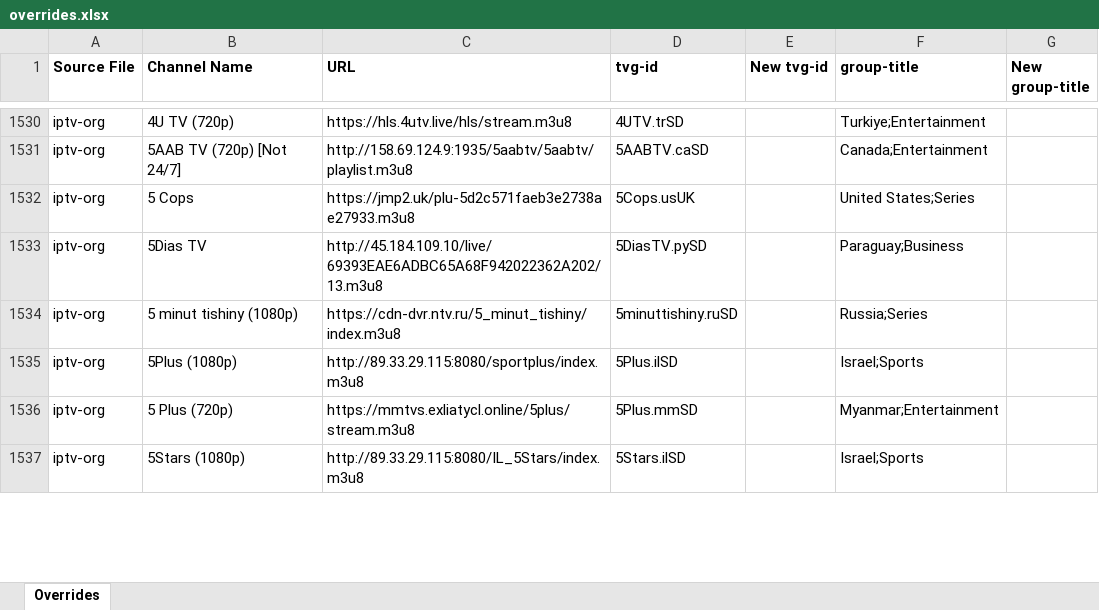
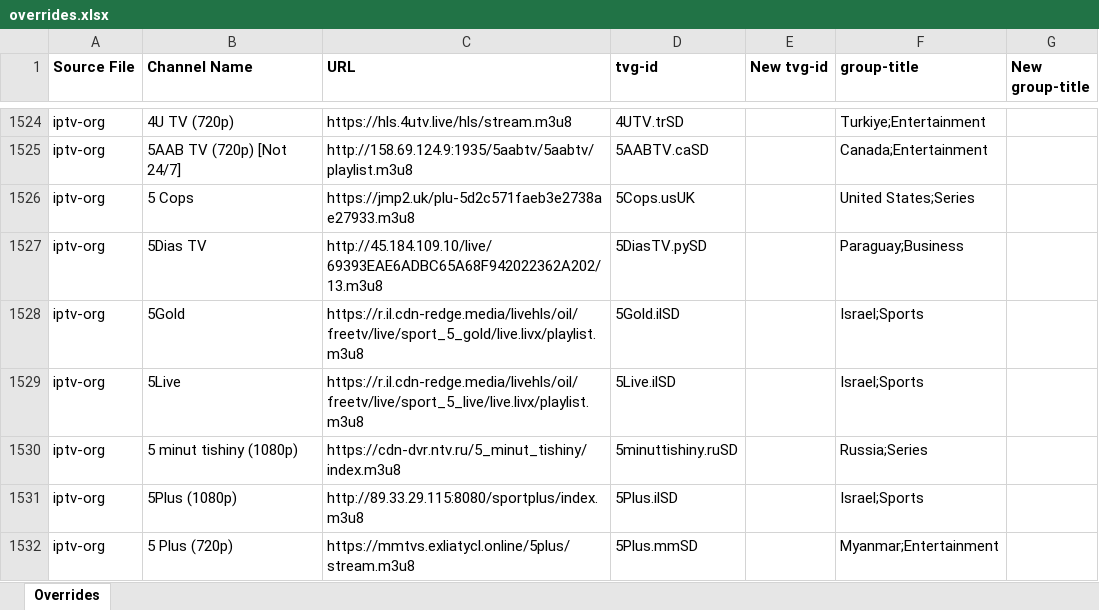
Before and after one commit to karya-media/tv, an Excel workbook: data/overrides.xlsx, sheet Overrides, drawn as a sheet; only a part is shown, gaps mark what is left out; the shorter side is filled out with more unchanged rows; values as stored, in another font and other column widths than the file's, no borders; the diff covers the shown part only; the diff names each change by its address in the sheet, - before the commit and + after, or states it on an @@ line.

```diff
--- a/data/overrides.xlsx (sheet Overrides)
+++ b/data/overrides.xlsx (sheet Overrides)
+row 1528: iptv-org | 5Gold | https://r.il.cdn-redge.media/livehls/oil/freetv/live/sport_5_gold/live.livx/playlist.m3u8 | 5Gold.ilSD |  | Israel;Sports
+row 1529: iptv-org | 5Live | https://r.il.cdn-redge.media/livehls/oil/freetv/live/sport_5_live/live.livx/playlist.m3u8 | 5Live.ilSD |  | Israel;Sports
```
Also changed, not shown: 9 added rows, 18 removed rows, 4 moved rows and 137 edited cells elsewhere in this sheet, 6 other files.
